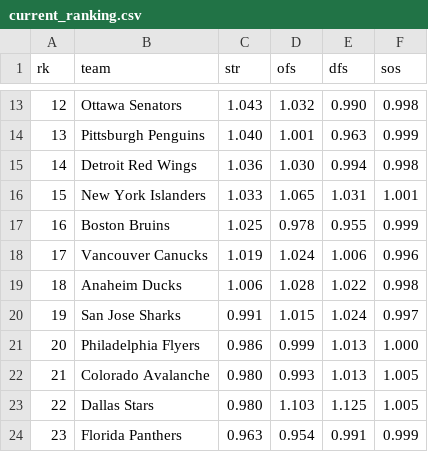
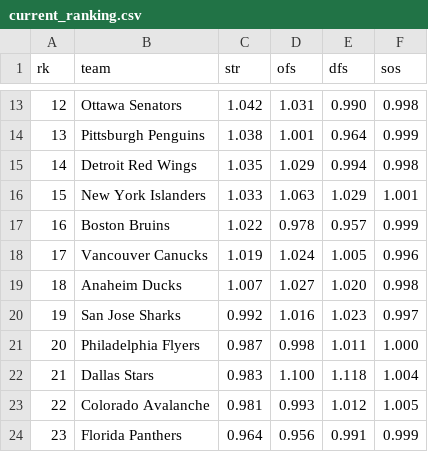
Before and after one commit to octonion/hockey, a CSV file: href/sos/current_ranking.csv, drawn as a sheet; only a part is shown, gaps mark what is left out; the diff covers the shown part only.

```diff
--- a/href/sos/current_ranking.csv
+++ b/href/sos/current_ranking.csv
@@ -13,12 +13,12 @@ rk,team,str,ofs,dfs,sos
-12,Ottawa Senators,1.043,1.032,0.990,0.998
-13,Pittsburgh Penguins,1.040,1.001,0.963,0.999
-14,Detroit Red Wings,1.036,1.030,0.994,0.998
-15,New York Islanders,1.033,1.065,1.031,1.001
-16,Boston Bruins,1.025,0.978,0.955,0.999
-17,Vancouver Canucks,1.019,1.024,1.006,0.996
-18,Anaheim Ducks,1.006,1.028,1.022,0.998
-19,San Jose Sharks,0.991,1.015,1.024,0.997
-20,Philadelphia Flyers,0.986,0.999,1.013,1.000
-21,Colorado Avalanche,0.980,0.993,1.013,1.005
-22,Dallas Stars,0.980,1.103,1.125,1.005
-23,Florida Panthers,0.963,0.954,0.991,0.999
+12,Ottawa Senators,1.042,1.031,0.990,0.998
+13,Pittsburgh Penguins,1.038,1.001,0.964,0.999
+14,Detroit Red Wings,1.035,1.029,0.994,0.998
+15,New York Islanders,1.033,1.063,1.029,1.001
+16,Boston Bruins,1.022,0.978,0.957,0.999
+17,Vancouver Canucks,1.019,1.024,1.005,0.996
+18,Anaheim Ducks,1.007,1.027,1.020,0.998
+19,San Jose Sharks,0.992,1.016,1.023,0.997
+20,Philadelphia Flyers,0.987,0.998,1.011,1.000
+21,Dallas Stars,0.983,1.100,1.118,1.004
+22,Colorado Avalanche,0.981,0.993,1.012,1.005
+23,Florida Panthers,0.964,0.956,0.991,0.999
```
Also changed, not shown: 53 edited cells elsewhere in this file, 6 other files.
